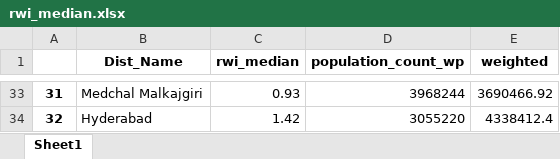
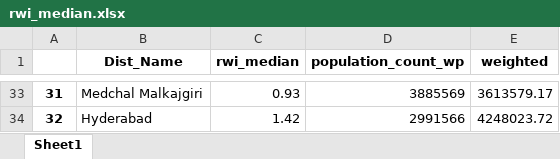
Before and after one commit to undpindia/dicra, an Excel workbook: analytics/sandbox/notebooks/relative_wealth_index/result/rwi_median.xlsx, sheet Sheet1, drawn as a sheet; only a part is shown, gaps mark what is left out; values as stored, in another font and other column widths than the file's, no borders; the diff covers the shown part only; the diff names each change by its address in the sheet, - before the commit and + after, or states it on an @@ line.

```diff
--- a/analytics/sandbox/notebooks/relative_wealth_index/result/rwi_median.xlsx (sheet Sheet1)
+++ b/analytics/sandbox/notebooks/relative_wealth_index/result/rwi_median.xlsx (sheet Sheet1)
-D33 (population_count_wp): 3968244
+D33 (population_count_wp): 3885569
-E33 (weighted): 3690466.92
+E33 (weighted): 3613579.17
-D34 (population_count_wp): 3055220
+D34 (population_count_wp): 2991566
-E34 (weighted): 4338412.4
+E34 (weighted): 4248023.72
```
Also changed, not shown: 1 added row, 1 removed row and 61 edited cells elsewhere in this sheet, analytics/sandbox/notebooks/relative_wealth_index/result/rwi_average.xlsx, 1 other file.
